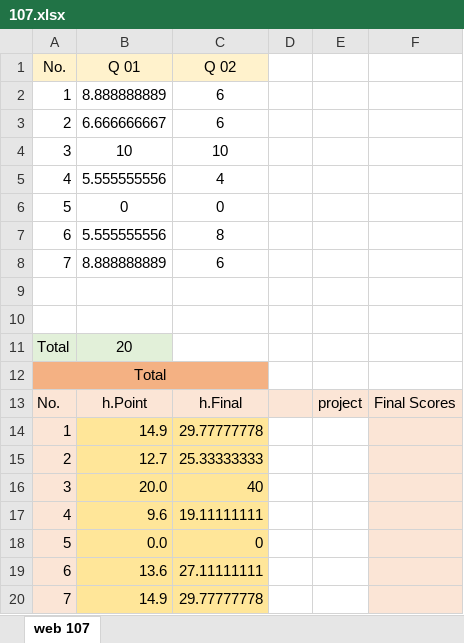
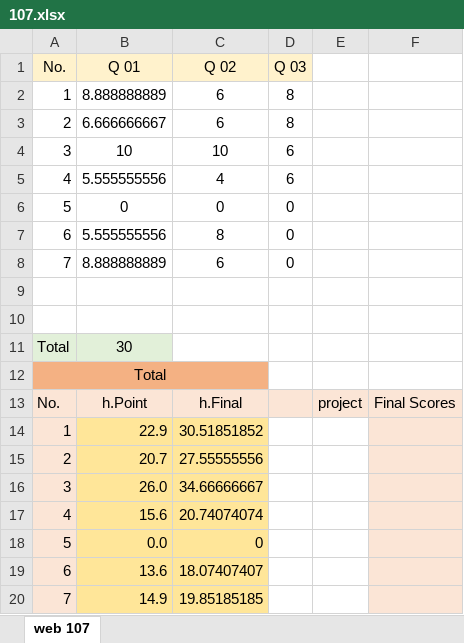
Before and after one commit to mkazemiraz/mft-scores, an Excel workbook: 107/107.xlsx, sheet web 107, drawn as a sheet; values as stored, in another font and other column widths than the file's, no borders; the diff names each change by its address in the sheet, - before the commit and + after, or states it on an @@ line.

```diff
--- a/107/107.xlsx (sheet web 107)
+++ b/107/107.xlsx (sheet web 107)
-D1: (empty)
+D1: Q 03
-D1 fill: none
+D1 fill: #FFF2CC
-D2:D3 (Q 03): (empty)
+D2:D3 (Q 03): 8
-D4:D5 (Q 03): (empty)
+D4:D5 (Q 03): 6
-D6:D8 (Q 03): (empty)
+D6:D8 (Q 03): 0
-B11 (Q 01): 20
+B11 (Q 01): 30
-B14 (Q 01): 14.9
+B14 (Q 01): 22.9
-C14 (Q 02): 29.77777778
+C14 (Q 02): 30.51851852
-B15 (Q 01): 12.7
+B15 (Q 01): 20.7
-C15 (Q 02): 25.33333333
+C15 (Q 02): 27.55555556
-B16 (Q 01): 20.0
+B16 (Q 01): 26.0
-C16 (Q 02): 40
+C16 (Q 02): 34.66666667
-B17 (Q 01): 9.6
+B17 (Q 01): 15.6
-C17 (Q 02): 19.11111111
+C17 (Q 02): 20.74074074
-C19 (Q 02): 27.11111111
+C19 (Q 02): 18.07407407
-C20 (Q 02): 29.77777778
+C20 (Q 02): 19.85185185
```
Also changed, not shown: formulas that keep their value, 1 other file.
